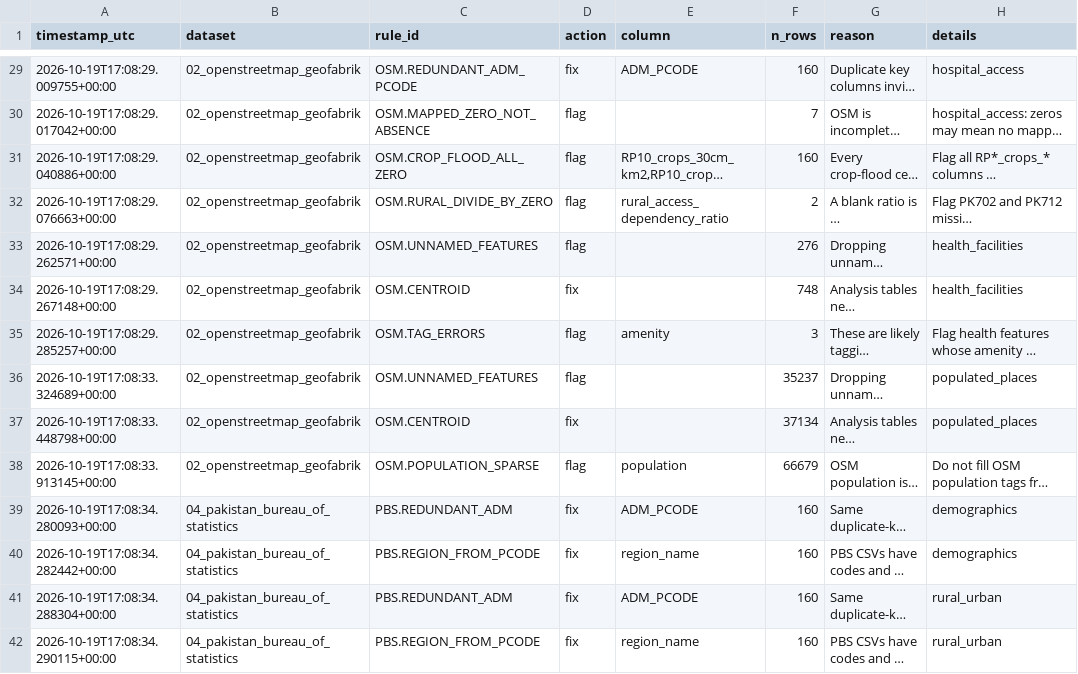
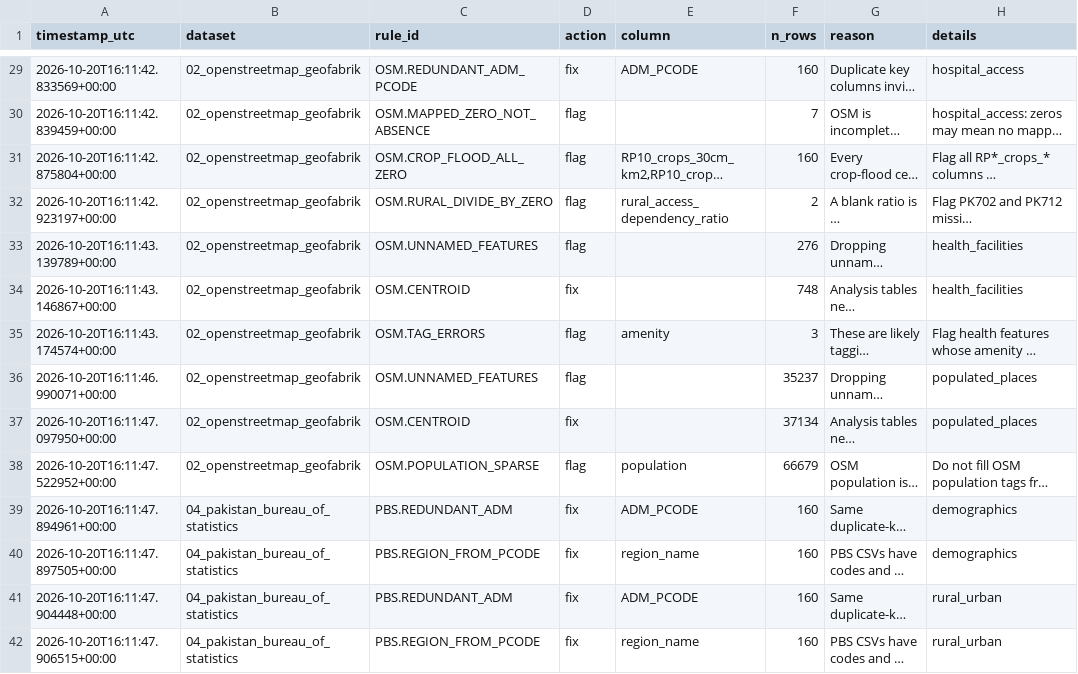
Before and after one commit to Afzal-Iqbal/climateshield-360, a CSV file: pipeline/quality_logs.csv, drawn as a sheet; only a part is shown, gaps mark what is left out; long unchanged cells end in …; the diff covers the shown part only; the diff names each change by its address in the sheet, - before the commit and + after, or states it on an @@ line.

```diff
--- a/pipeline/quality_logs.csv
+++ b/pipeline/quality_logs.csv
-A29 (timestamp_utc): 2026-10-19T17:08:29.009755+00:00
+A29 (timestamp_utc): 2026-10-20T16:11:42.833569+00:00
-A30 (timestamp_utc): 2026-10-19T17:08:29.017042+00:00
+A30 (timestamp_utc): 2026-10-20T16:11:42.839459+00:00
-A31 (timestamp_utc): 2026-10-19T17:08:29.040886+00:00
+A31 (timestamp_utc): 2026-10-20T16:11:42.875804+00:00
-A32 (timestamp_utc): 2026-10-19T17:08:29.076663+00:00
+A32 (timestamp_utc): 2026-10-20T16:11:42.923197+00:00
-A33 (timestamp_utc): 2026-10-19T17:08:29.262571+00:00
+A33 (timestamp_utc): 2026-10-20T16:11:43.139789+00:00
-A34 (timestamp_utc): 2026-10-19T17:08:29.267148+00:00
+A34 (timestamp_utc): 2026-10-20T16:11:43.146867+00:00
-A35 (timestamp_utc): 2026-10-19T17:08:29.285257+00:00
+A35 (timestamp_utc): 2026-10-20T16:11:43.174574+00:00
-A36 (timestamp_utc): 2026-10-19T17:08:33.324689+00:00
+A36 (timestamp_utc): 2026-10-20T16:11:46.990071+00:00
-A37 (timestamp_utc): 2026-10-19T17:08:33.448798+00:00
+A37 (timestamp_utc): 2026-10-20T16:11:47.097950+00:00
-A38 (timestamp_utc): 2026-10-19T17:08:33.913145+00:00
+A38 (timestamp_utc): 2026-10-20T16:11:47.522952+00:00
-A39 (timestamp_utc): 2026-10-19T17:08:34.280093+00:00
+A39 (timestamp_utc): 2026-10-20T16:11:47.894961+00:00
-A40 (timestamp_utc): 2026-10-19T17:08:34.282442+00:00
+A40 (timestamp_utc): 2026-10-20T16:11:47.897505+00:00
-A41 (timestamp_utc): 2026-10-19T17:08:34.288304+00:00
+A41 (timestamp_utc): 2026-10-20T16:11:47.904448+00:00
-A42 (timestamp_utc): 2026-10-19T17:08:34.290115+00:00
+A42 (timestamp_utc): 2026-10-20T16:11:47.906515+00:00
```
Also changed, not shown: 52 edited cells elsewhere in this file, pipeline/data/processed/warehouse_catalog.csv, pipeline/reports/quality_logs.csv, 57 other files.
